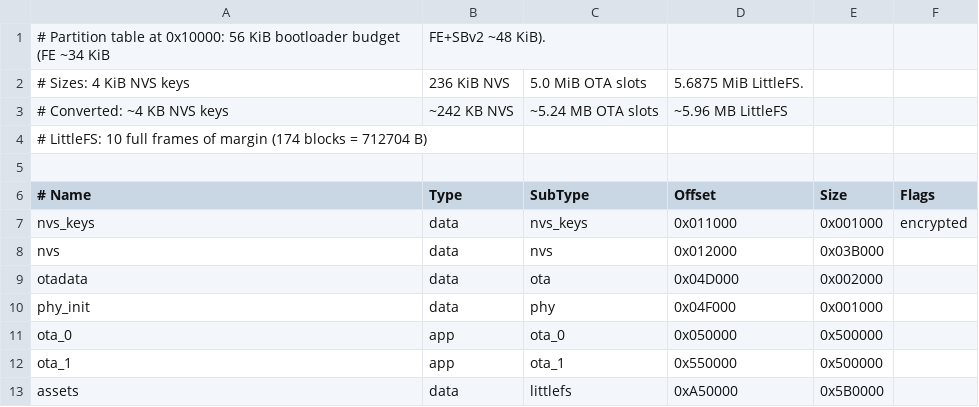
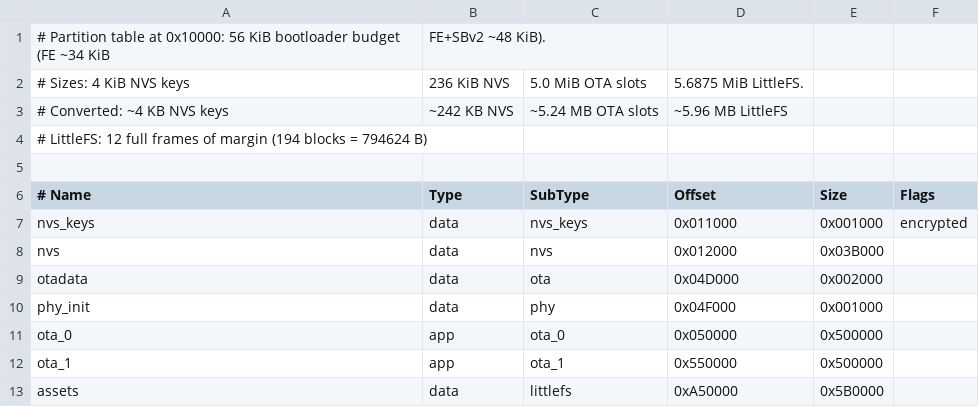
Before and after one commit to RoboticWorx/PolyCast5, a CSV file: partitions.csv, drawn as a sheet.

Commit message:
feat(lcd): draw the dice roller procedurally and land on the roll
The dice roller flipped six LittleFS images at random, so the face it
stopped on disagreed with the rolled number.

lcd_dice.c draws the dice instead: fixed-point 3D cubes that tumble and
land face-up on each esp_random() result, with pips up to d6 and stroke
numerals above. The arena grids itself to the dice count, from one 87 px
die to 255 small ones, and only redraws dice still moving. Dice show
their side count until rolled.

The page moves Dice, Sides and the total into a column beside the arena
and lands the dice at once when the roll log covers them.

Drops assets/img (20 LittleFS blocks), the IMG_DICE_* macros and their
boot pre-loads. The simulator gains a Dice Roller screen.

```diff
--- a/partitions.csv
+++ b/partitions.csv
@@ -3,3 +3,3 @@
 # Converted: ~4 KB NVS keys,  ~242 KB NVS,  ~5.24 MB OTA slots,  ~5.96 MB LittleFS
-# LittleFS: 10 full frames of margin (174 blocks = 712704 B)
+# LittleFS: 12 full frames of margin (194 blocks = 794624 B)
 
```
Also changed, not shown: 18 other files.
